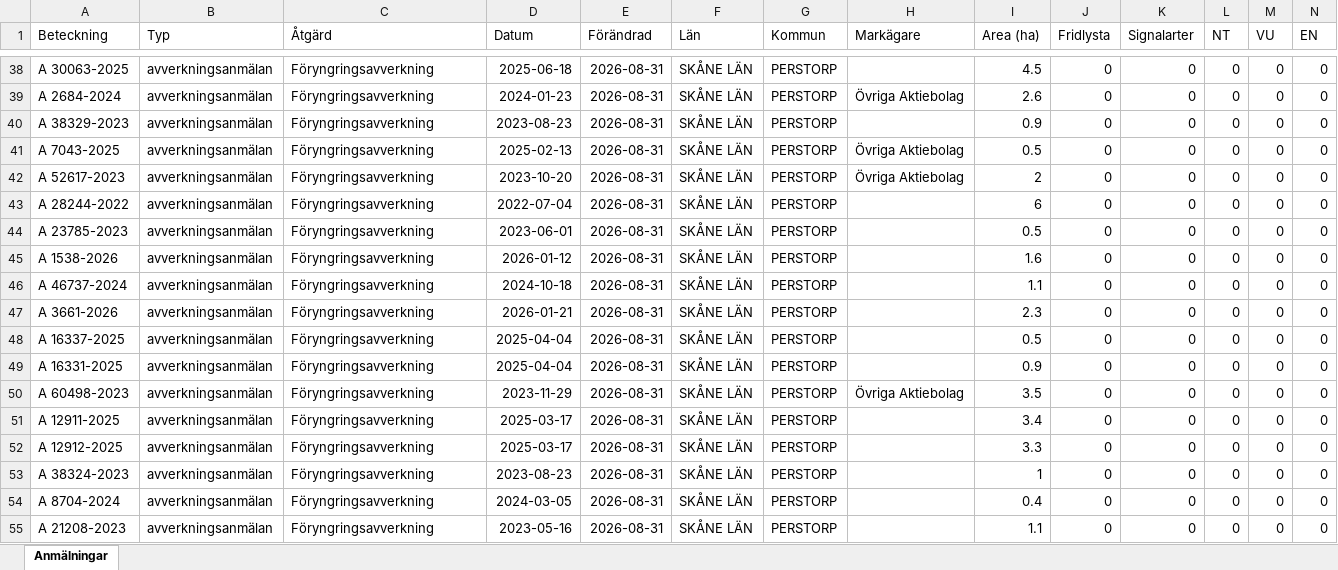
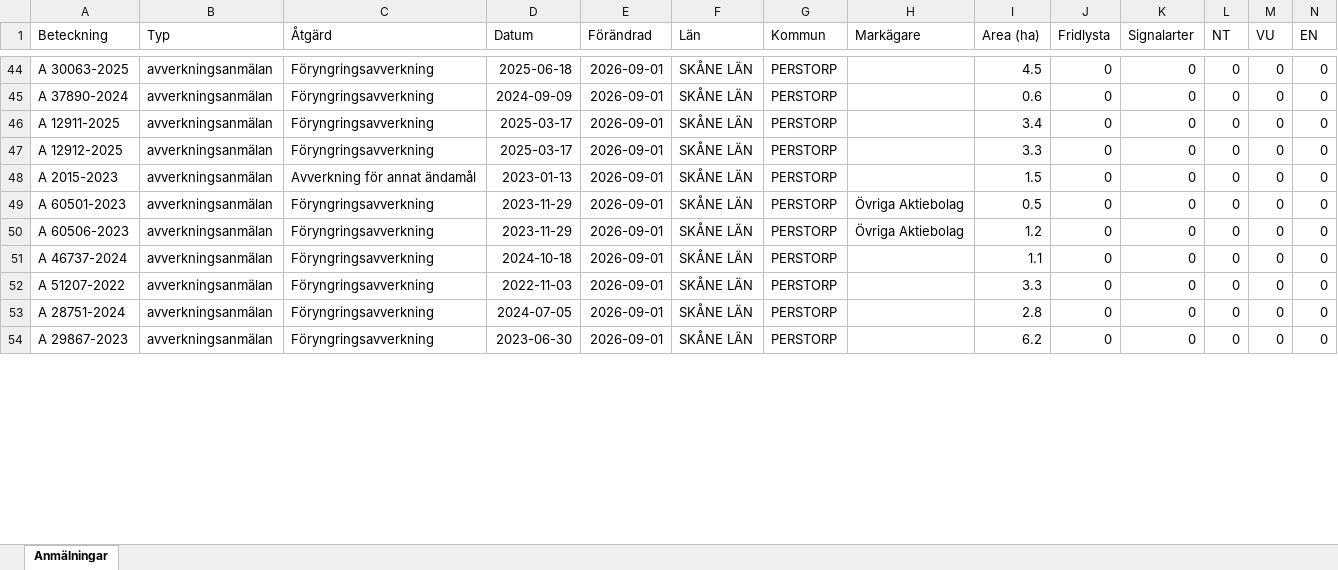
Before and after one commit to klasma/Logging_1275, an Excel workbook: Översikt PERSTORP.xlsx, sheet Anmälningar, drawn as a sheet; only a part is shown, gaps mark what is left out; values as stored, in another font and other column widths than the file's, no borders; removed rows and columns are numbered as before the commit, all else as after; rows hold the shown columns only; the diff covers the shown part only; the diff names each change by its address in the sheet, - before the commit and + after, or states it on an @@ line.

```diff
--- a/Översikt PERSTORP.xlsx (sheet Anmälningar)
+++ b/Översikt PERSTORP.xlsx (sheet Anmälningar)
-E44 (Förändrad): 2026-08-31
+E44 (Förändrad): 2026-09-01
-row 39: A 2684-2024 | avverkningsanmälan | Föryngringsavverkning | 2024-01-23 | 2026-08-31 | SKÅNE LÄN | PERSTORP | Övriga Aktiebolag | 2.6 | 0 | 0 | 0 | 0 | 0
-row 40: A 38329-2023 | avverkningsanmälan | Föryngringsavverkning | 2023-08-23 | 2026-08-31 | SKÅNE LÄN | PERSTORP |  | 0.9 | 0 | 0 | 0 | 0 | 0
-row 41: A 7043-2025 | avverkningsanmälan | Föryngringsavverkning | 2025-02-13 | 2026-08-31 | SKÅNE LÄN | PERSTORP | Övriga Aktiebolag | 0.5 | 0 | 0 | 0 | 0 | 0
-row 42: A 52617-2023 | avverkningsanmälan | Föryngringsavverkning | 2023-10-20 | 2026-08-31 | SKÅNE LÄN | PERSTORP | Övriga Aktiebolag | 2 | 0 | 0 | 0 | 0 | 0
-A45 (Beteckning): A 28244-2022
+A45 (Beteckning): A 37890-2024
-D45 (Datum): 2022-07-04
+D45 (Datum): 2024-09-09
-E45 (Förändrad): 2026-08-31
+E45 (Förändrad): 2026-09-01
-I45 (Area (ha)): 6
+I45 (Area (ha)): 0.6
-row 44: A 23785-2023 | avverkningsanmälan | Föryngringsavverkning | 2023-06-01 | 2026-08-31 | SKÅNE LÄN | PERSTORP |  | 0.5 | 0 | 0 | 0 | 0 | 0
-row 45: A 1538-2026 | avverkningsanmälan | Föryngringsavverkning | 2026-01-12 | 2026-08-31 | SKÅNE LÄN | PERSTORP |  | 1.6 | 0 | 0 | 0 | 0 | 0
-row 46: A 46737-2024 | avverkningsanmälan | Föryngringsavverkning | 2024-10-18 | 2026-08-31 | SKÅNE LÄN | PERSTORP |  | 1.1 | 0 | 0 | 0 | 0 | 0
-row 47: A 3661-2026 | avverkningsanmälan | Föryngringsavverkning | 2026-01-21 | 2026-08-31 | SKÅNE LÄN | PERSTORP |  | 2.3 | 0 | 0 | 0 | 0 | 0
-row 48: A 16337-2025 | avverkningsanmälan | Föryngringsavverkning | 2025-04-04 | 2026-08-31 | SKÅNE LÄN | PERSTORP |  | 0.5 | 0 | 0 | 0 | 0 | 0
-row 49: A 16331-2025 | avverkningsanmälan | Föryngringsavverkning | 2025-04-04 | 2026-08-31 | SKÅNE LÄN | PERSTORP |  | 0.9 | 0 | 0 | 0 | 0 | 0
-row 50: A 60498-2023 | avverkningsanmälan | Föryngringsavverkning | 2023-11-29 | 2026-08-31 | SKÅNE LÄN | PERSTORP | Övriga Aktiebolag | 3.5 | 0 | 0 | 0 | 0 | 0
-E46:E47 (Förändrad): 2026-08-31
+E46:E47 (Förändrad): 2026-09-01
+row 48: A 2015-2023 | avverkningsanmälan | Avverkning för annat ändamål | 2023-01-13 | 2026-09-01 | SKÅNE LÄN | PERSTORP |  | 1.5 | 0 | 0 | 0 | 0 | 0
+row 49: A 60501-2023 | avverkningsanmälan | Föryngringsavverkning | 2023-11-29 | 2026-09-01 | SKÅNE LÄN | PERSTORP | Övriga Aktiebolag | 0.5 | 0 | 0 | 0 | 0 | 0
+row 50: A 60506-2023 | avverkningsanmälan | Föryngringsavverkning | 2023-11-29 | 2026-09-01 | SKÅNE LÄN | PERSTORP | Övriga Aktiebolag | 1.2 | 0 | 0 | 0 | 0 | 0
+row 51: A 46737-2024 | avverkningsanmälan | Föryngringsavverkning | 2024-10-18 | 2026-09-01 | SKÅNE LÄN | PERSTORP |  | 1.1 | 0 | 0 | 0 | 0 | 0
-A52 (Beteckning): A 38324-2023
+A52 (Beteckning): A 51207-2022
-D52 (Datum): 2023-08-23
+D52 (Datum): 2022-11-03
-E52:E54 (Förändrad): 2026-08-31
+E52:E54 (Förändrad): 2026-09-01
-I52 (Area (ha)): 1
+I52 (Area (ha)): 3.3
-A53 (Beteckning): A 8704-2024
+A53 (Beteckning): A 28751-2024
-D53 (Datum): 2024-03-05
+D53 (Datum): 2024-07-05
-I53 (Area (ha)): 0.4
+I53 (Area (ha)): 2.8
-A54 (Beteckning): A 21208-2023
+A54 (Beteckning): A 29867-2023
-D54 (Datum): 2023-05-16
+D54 (Datum): 2023-06-30
-I54 (Area (ha)): 1.1
+I54 (Area (ha)): 6.2
```
Also changed, not shown: 39 added rows, 32 removed rows and 168 edited cells elsewhere in this sheet, artfynd/A 145-2026 artfynd.xlsx, artfynd/A 36700-2025 artfynd.xlsx, 43 other files.
